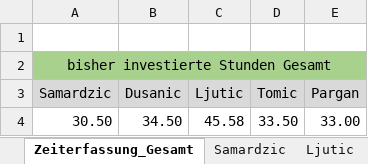
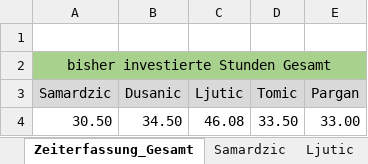
Before and after one commit to MilosTomic123/IT_Projekt_SS19, an Excel workbook: Gesamt_Zeiterfassung_aktuell.xlsx, sheet Zeiterfassung_Gesamt, drawn as a sheet; values as stored, in another font and other column widths than the file's, no borders; charts and pictures not drawn; the diff names each change by its address in the sheet, - before the commit and + after, or states it on an @@ line.

Commit message:
Update Gesamt_Zeiterfassung_aktuell.xlsx

```diff
--- a/Gesamt_Zeiterfassung_aktuell.xlsx (sheet Zeiterfassung_Gesamt)
+++ b/Gesamt_Zeiterfassung_aktuell.xlsx (sheet Zeiterfassung_Gesamt)
-C4 (Ljutic): 45.58
+C4 (Ljutic): 46.08
```
Also changed, not shown: sheet Ljutic, sheet Pargan, sheet Samardzic, sheet Tomic, sheet Dusanic, charts or pictures.
